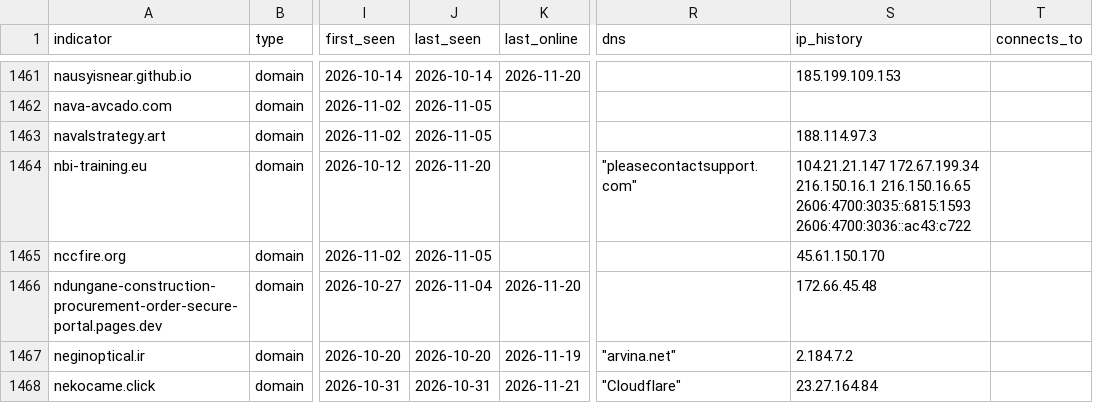
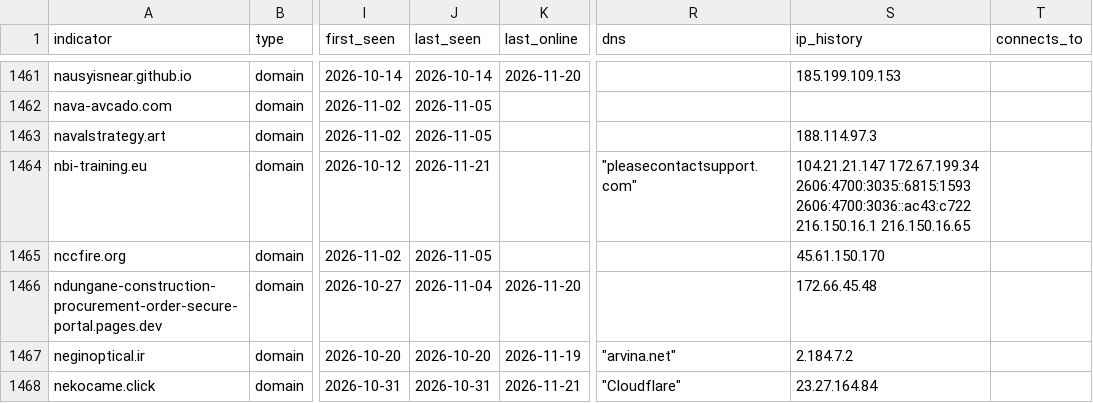
Before and after one commit to newtonpaul-hunting/Phish_Sight_IOCs, a CSV file: credential-phishing/indicators.csv, drawn as a sheet; only a part is shown, gaps mark what is left out; the diff covers the shown part only; the diff names each change by its address in the sheet, - before the commit and + after, or states it on an @@ line.

Commit message:
Update IOCs (11,792 indicators, 236 payloads)

```diff
--- a/credential-phishing/indicators.csv
+++ b/credential-phishing/indicators.csv
-J1464 (last_seen): 2026-11-20
+J1464 (last_seen): 2026-11-21
-S1464 (ip_history): 104.21.21.147 172.67.199.34 216.150.16.1 216.150.16.65 2606:4700:3035::6815:1593 2606:4700:3036::ac43:c722
+S1464 (ip_history): 104.21.21.147 172.67.199.34 2606:4700:3035::6815:1593 2606:4700:3036::ac43:c722 216.150.16.1 216.150.16.65
```
Also changed, not shown: 132 edited cells elsewhere in this file, device-code-phishing/indicators.csv, malware/indicators.csv, 15 other files.
